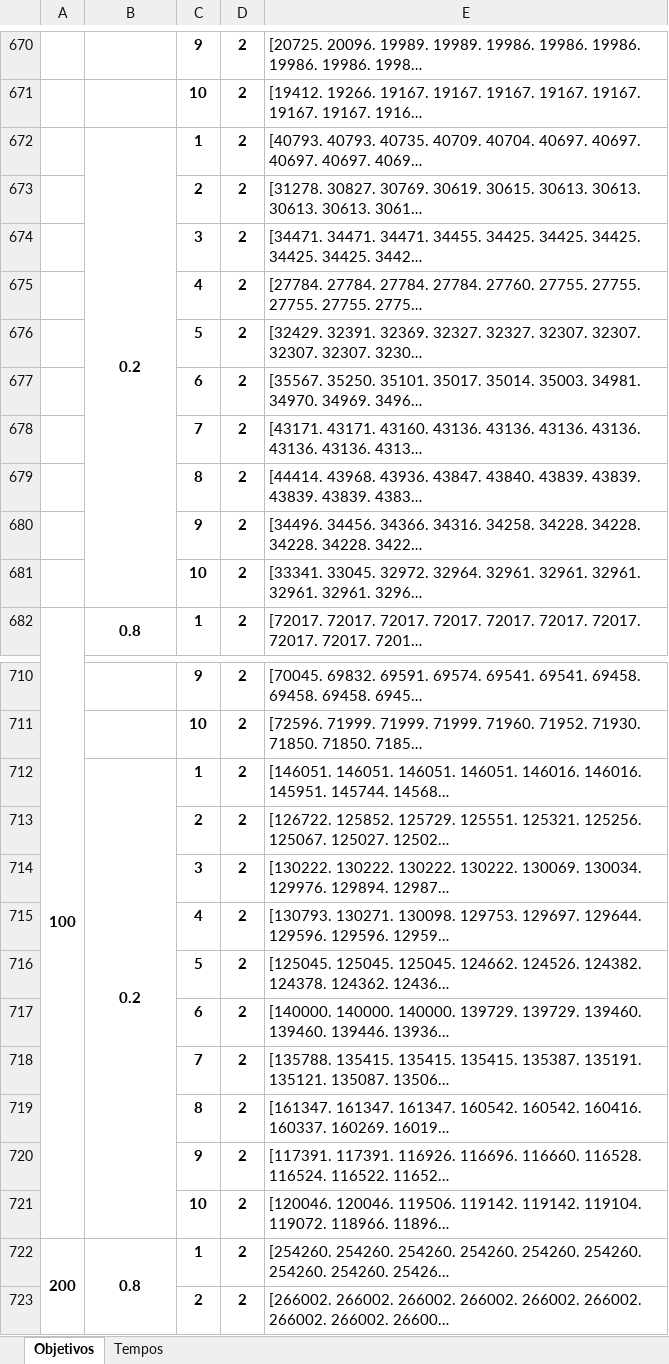
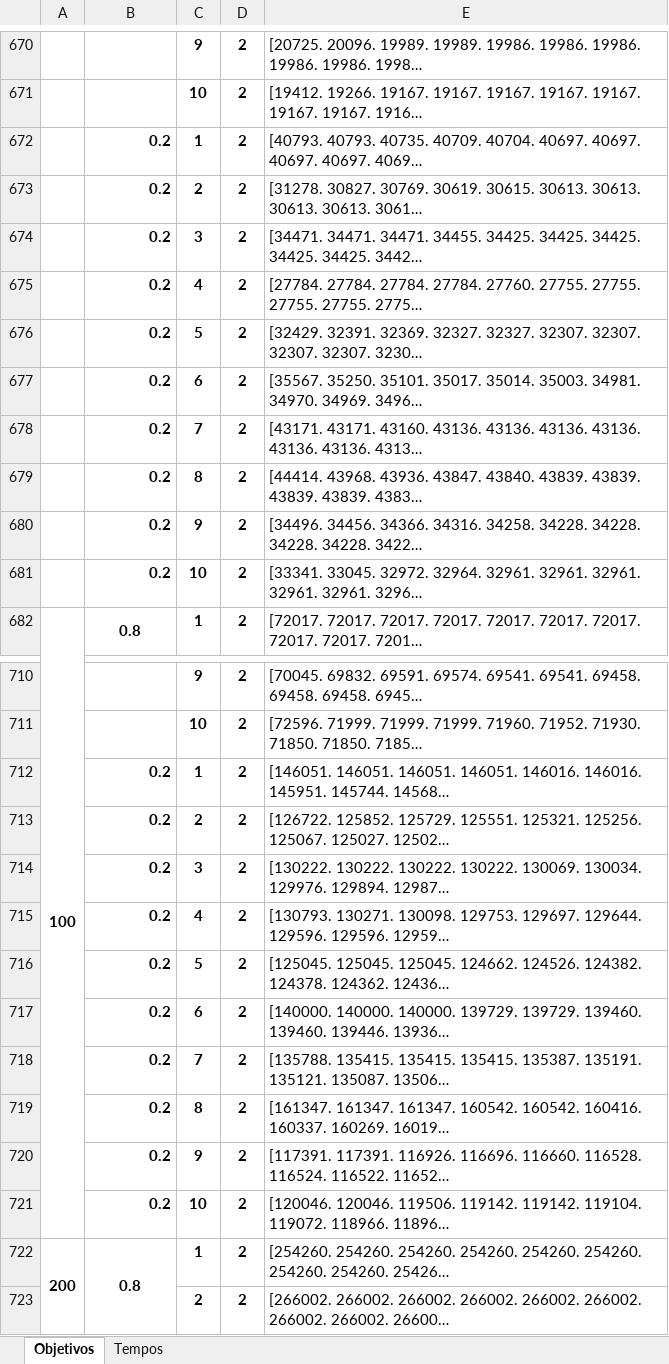
Before and after one commit to lpbiasoto/metaheuristicas, an Excel workbook: resultados_GA_parametrizado1.xlsx, sheet Objetivos, drawn as a sheet; only a part is shown, gaps mark what is left out; long unchanged cells end in …; values as stored, in another font and other column widths than the file's, no borders; the diff covers the shown part only; the diff names each change by its address in the sheet, - before the commit and + after, or states it on an @@ line.

```diff
--- a/resultados_GA_parametrizado1.xlsx (sheet Objetivos)
+++ b/resultados_GA_parametrizado1.xlsx (sheet Objetivos)
-B672 alignment: center
+B672 alignment: right
-B672:B681 merged
-B673:B681: (empty)
+B673:B681: 0.2
-B712 alignment: center
+B712 alignment: right
-B712:B721 merged
-B713:B721: (empty)
+B713:B721: 0.2
```
Also changed, not shown: 63 edited cells, cell formats and merged cells elsewhere in this sheet, 8 other files.
